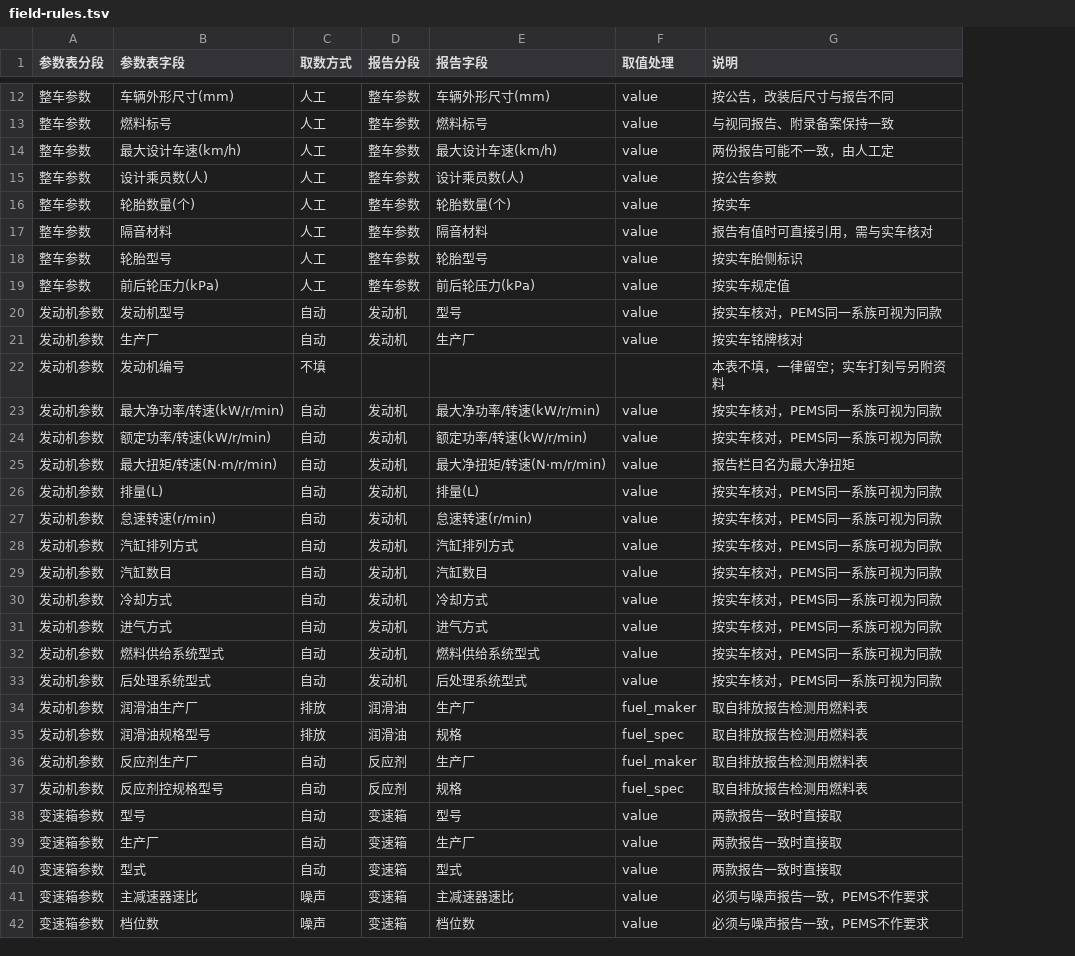
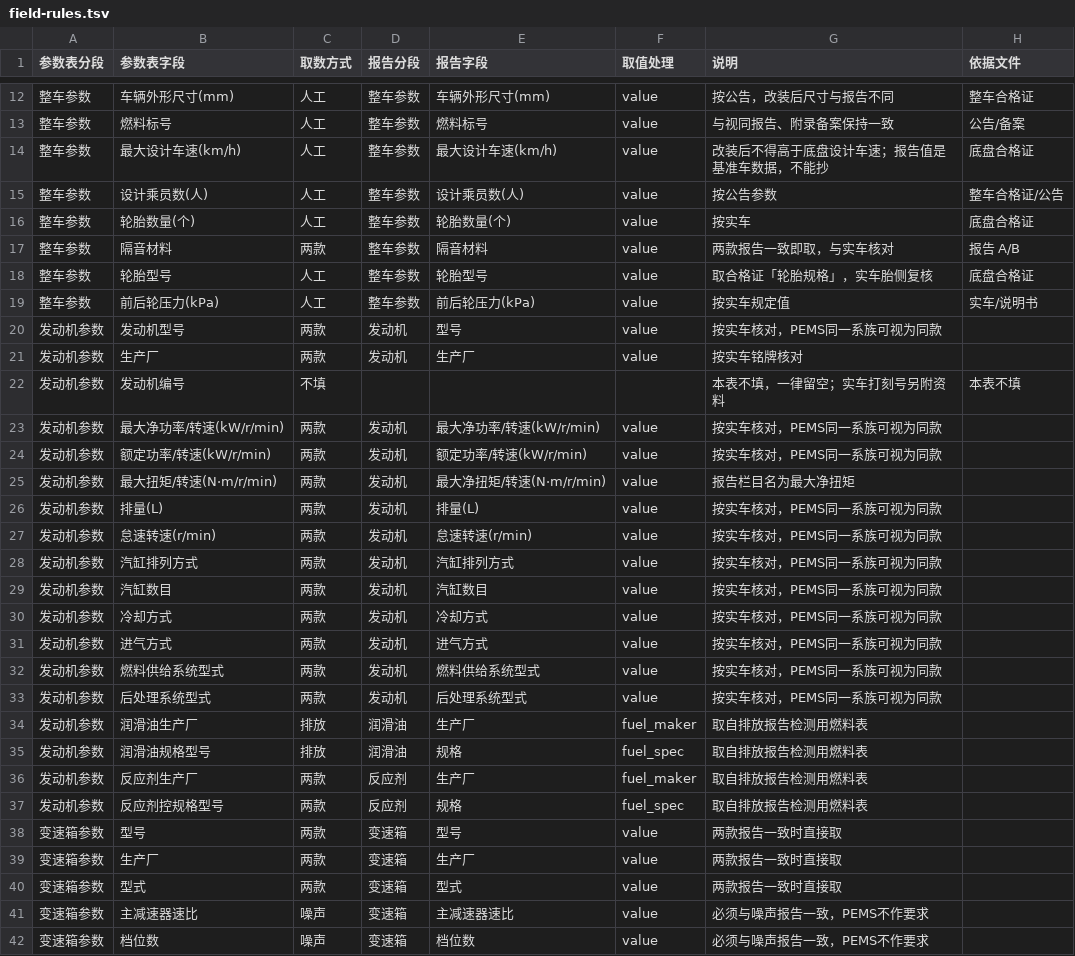
Before and after one commit to guoxiaobing020408/Skill-HuanBao, a TSV file: guo6-param-sheet-check/references/field-rules.tsv, drawn as a sheet; only a part is shown, gaps mark what is left out; the diff names each change by its address in the sheet, - before the commit and + after, or states it on an @@ line.

```diff
--- a/guo6-param-sheet-check/references/field-rules.tsv
+++ b/guo6-param-sheet-check/references/field-rules.tsv
+column H (依据文件), rows 12-22: 整车合格证 | 公告/备案 | 底盘合格证 | 整车合格证/公告 | 底盘合格证 | 报告 A/B | 底盘合格证 | 实车/说明书 |  |  | 本表不填
-G14 (说明): 两份报告可能不一致，由人工定
+G14 (说明): 改装后不得高于底盘设计车速；报告值是基准车数据，不能抄
-C17 (取数方式): 人工
+C17 (取数方式): 两款
-G17 (说明): 报告有值时可直接引用，需与实车核对
+G17 (说明): 两款报告一致即取，与实车核对
-G18 (说明): 按实车胎侧标识
+G18 (说明): 取合格证「轮胎规格」，实车胎侧复核
-C20:C21 (取数方式): 自动
+C20:C21 (取数方式): 两款
-C23:C33 (取数方式): 自动
+C23:C33 (取数方式): 两款
-C36:C40 (取数方式): 自动
+C36:C40 (取数方式): 两款
```
Also changed, not shown: 11 other files.
